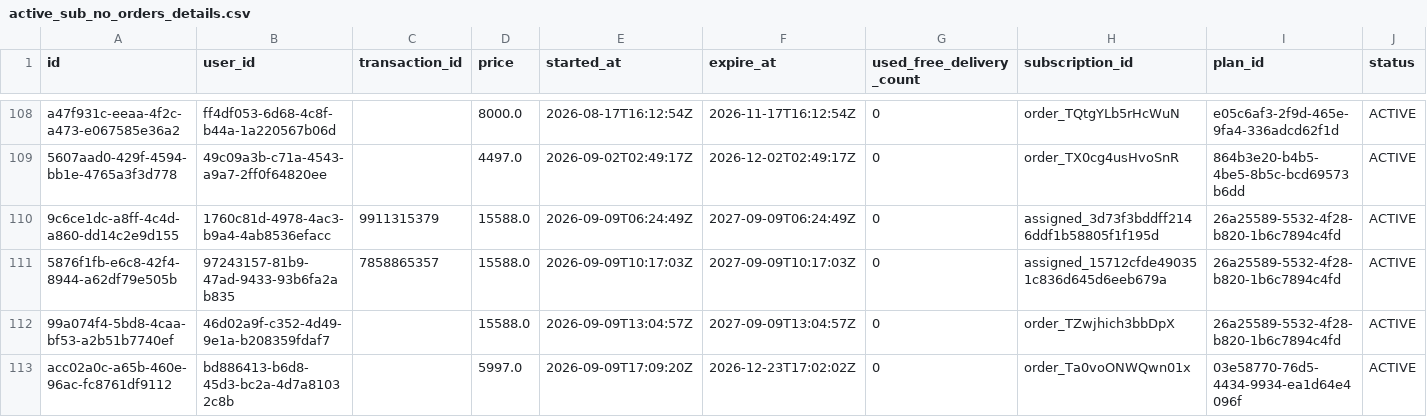
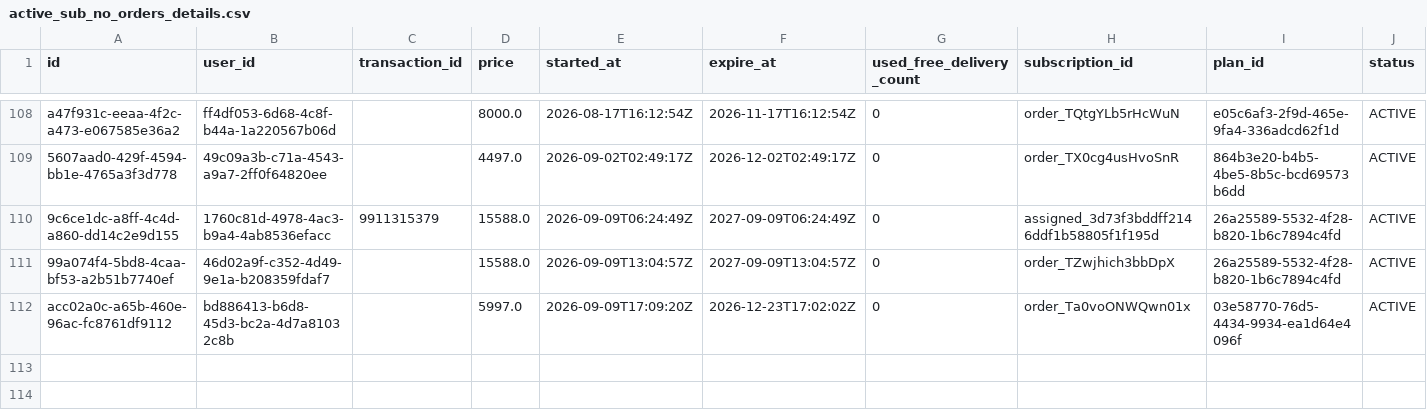
Before and after one commit to Amankr0402/Daily-Sales-Revenue-Report, a CSV file: data/active_sub_no_orders_details.csv, drawn as a sheet; only a part is shown, gaps mark what is left out; rows hold the shown columns only; the diff names each change by its address in the sheet, - before the commit and + after, or states it on an @@ line.

Commit message:
chore(data): auto-sync sales data [2026-09-10 05:19 UTC]

```diff
--- a/data/active_sub_no_orders_details.csv
+++ b/data/active_sub_no_orders_details.csv
-row 111: 5876f1fb-e6c8-42f4-8944-a62df79e505b | 97243157-81b9-47ad-9433-93b6fa2ab835 | 7858865357 | 15588.0 | 2026-09-09T10:17:03Z | 2027-09-09T10:17:03Z | 0 | assigned_15712cfde490351c836d645d6eeb679a | 26a25589-5532-4f28-b820-1b6c7894c4fd | ACTIVE
```
Also changed, not shown: data/all_new_users_order_status_details.csv, data/new_users_delivery_status_details.csv, 3 other files.
